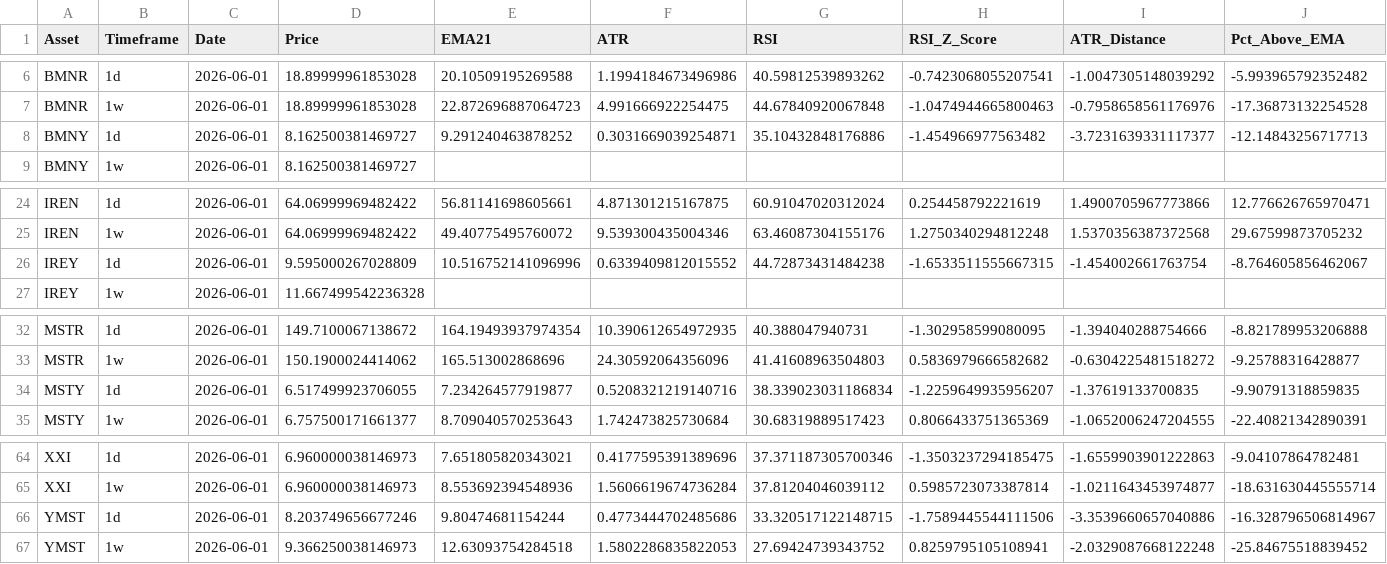
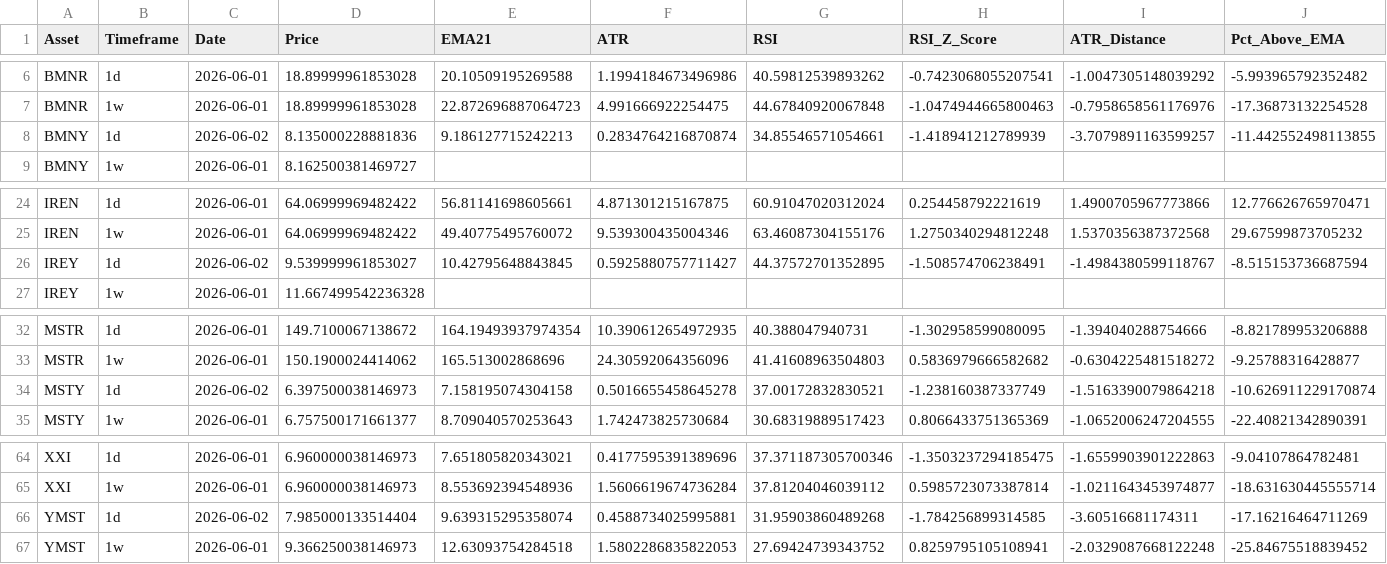
Before and after one commit to storagebirddrop/script-trading-anlytics, a CSV file: data/master.csv, drawn as a sheet; only a part is shown, gaps mark what is left out.

```diff
--- a/data/master.csv
+++ b/data/master.csv
@@ -7,3 +7,3 @@ BMNR,1d,2026-06-01,18.89999961853028,20.10509195269588,1.1994184673496986,40.598
 BMNR,1w,2026-06-01,18.89999961853028,22.872696887064723,4.991666922254475,44.67840920067848,-1.0474944665800463,-0.7958658561176976,-17.36873132254528
-BMNY,1d,2026-06-01,8.162500381469727,9.291240463878252,0.3031669039254871,35.10432848176886,-1.454966977563482,-3.7231639331117377,-12.14843256717713
+BMNY,1d,2026-06-02,8.135000228881836,9.186127715242213,0.2834764216870874,34.85546571054661,-1.418941212789939,-3.7079891163599257,-11.442552498113855
 BMNY,1w,2026-06-01,8.162500381469727,,,,,,
@@ -25,3 +25,3 @@ IREN,1d,2026-06-01,64.06999969482422,56.81141698605661,4.871301215167875,60.9104
 IREN,1w,2026-06-01,64.06999969482422,49.40775495760072,9.539300435004346,63.46087304155176,1.2750340294812248,1.5370356387372568,29.67599873705232
-IREY,1d,2026-06-01,9.595000267028809,10.516752141096996,0.6339409812015552,44.72873431484238,-1.6533511555667315,-1.454002661763754,-8.764605856462067
+IREY,1d,2026-06-02,9.539999961853027,10.42795648843845,0.5925880757711427,44.37572701352895,-1.508574706238491,-1.4984380599118767,-8.515153736687594
 IREY,1w,2026-06-01,11.667499542236328,,,,,,
@@ -33,3 +33,3 @@ MSTR,1d,2026-06-01,149.7100067138672,164.19493937974354,10.390612654972935,40.38
 MSTR,1w,2026-06-01,150.1900024414062,165.513002868696,24.30592064356096,41.41608963504803,0.5836979666582682,-0.6304225481518272,-9.25788316428877
-MSTY,1d,2026-06-01,6.517499923706055,7.234264577919877,0.5208321219140716,38.339023031186834,-1.2259649935956207,-1.37619133700835,-9.90791318859835
+MSTY,1d,2026-06-02,6.397500038146973,7.158195074304158,0.5016655458645278,37.00172832830521,-1.238160387337749,-1.5163390079864218,-10.626911229170874
 MSTY,1w,2026-06-01,6.757500171661377,8.709040570253643,1.742473825730684,30.68319889517423,0.8066433751365369,-1.0652006247204555,-22.40821342890391
@@ -65,3 +65,3 @@ XXI,1d,2026-06-01,6.960000038146973,7.651805820343021,0.4177595391389696,37.3711
 XXI,1w,2026-06-01,6.960000038146973,8.553692394548936,1.5606619674736284,37.81204046039112,0.5985723073387814,-1.0211643453974877,-18.631630445555714
-YMST,1d,2026-06-01,8.203749656677246,9.80474681154244,0.4773444702485686,33.320517122148715,-1.7589445544111506,-3.3539660657040886,-16.328796506814967
+YMST,1d,2026-06-02,7.985000133514404,9.639315295358074,0.4588734025995881,31.95903860489268,-1.784256899314585,-3.60516681174311,-17.16216464711269
 YMST,1w,2026-06-01,9.366250038146973,12.63093754284518,1.5802286835822053,27.69424739343752,0.8259795105108941,-2.0329087668122248,-25.84675518839452
```
Also changed, not shown: 6 other files.
